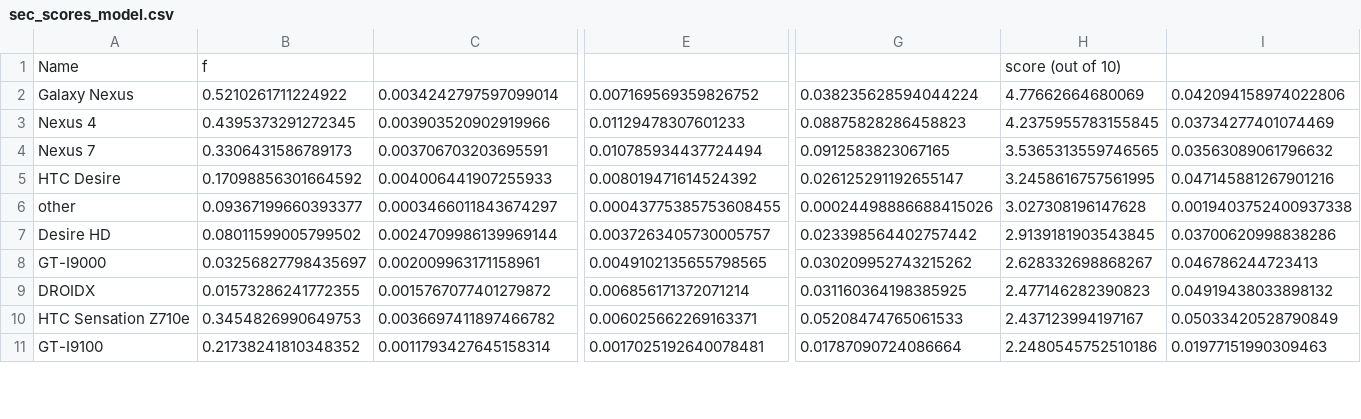
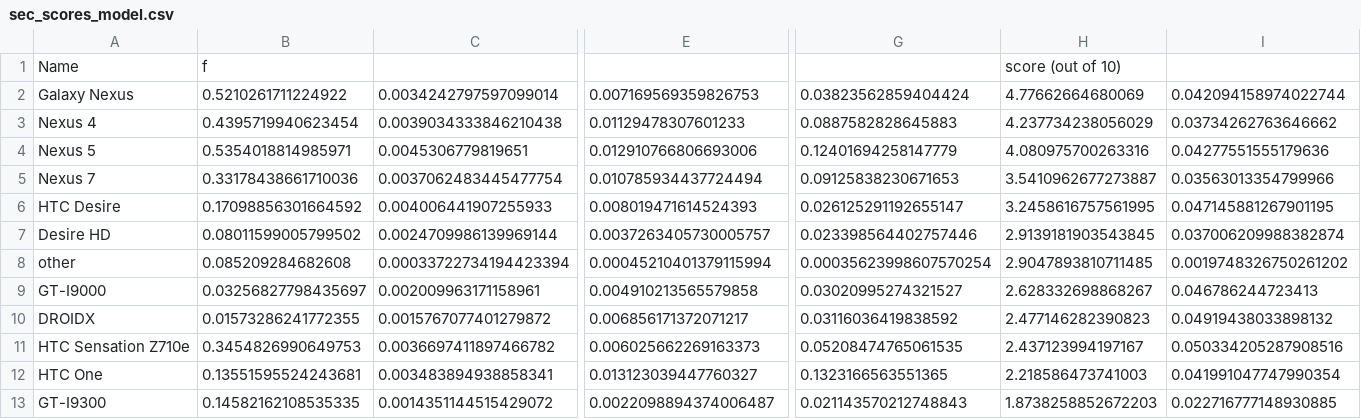
Before and after one commit to ucam-cl-dtg/android-vulnerabilities, a CSV file: input/scores/sec_scores_model.csv, drawn as a sheet; only a part is shown, gaps mark what is left out; removed rows and columns are numbered as before the commit, all else as after; rows hold the shown columns only; the diff covers the shown part only; the diff names each change by its address in the sheet, - before the commit and + after, or states it on an @@ line.

Commit message:
Add updated scores tables

```diff
--- a/input/scores/sec_scores_model.csv
+++ b/input/scores/sec_scores_model.csv
-E2: 0.007169569359826752
+E2: 0.007169569359826753
-G2: 0.038235628594044224
+G2: 0.03823562859404424
-I2: 0.042094158974022806
+I2: 0.042094158974022744
-B3: 0.4395373291272345
+B3: 0.4395719940623454
-C3: 0.003903520902919966
+C3: 0.0039034333846210438
-G3: 0.08875828286458823
+G3: 0.0887582828645883
-H3: 4.2375955783155845
+H3: 4.237734238056029
-I3: 0.03734277401074469
+I3: 0.03734262763646662
+row 4: Nexus 5 | 0.5354018814985971 | 0.0045306779819651 | 0.012910766806693006 | 0.12401694258147779 | 4.080975700263316 | 0.04277551555179636
-B5: 0.3306431586789173
+B5: 0.33178438661710036
-C5: 0.003706703203695591
+C5: 0.0037062483445477754
-G5: 0.0912583823067165
+G5: 0.09125838230671653
-H5: 3.5365313559746565
+H5: 3.5410962677273887
-I5: 0.03563089061796632
+I5: 0.03563013354799966
-E6: 0.008019471614524392
+E6: 0.008019471614524393
-I6: 0.047145881267901216
+I6: 0.047145881267901195
-row 6: other | 0.09367199660393377 | 0.0003466011843674297 | 0.00043775385753608455 | 0.00024498886688415026 | 3.027308196147628 | 0.0019403752400937338
-G7: 0.023398564402757442
+G7: 0.023398564402757446
-I7: 0.03700620998838286
+I7: 0.037006209988382874
+row 8: other | 0.085209284682608 | 0.00033722734194423394 | 0.00045210401379115994 | 0.00035623998607570254 | 2.9047893810711485 | 0.0019748326750261202
-E9: 0.0049102135655798565
+E9: 0.004910213565579858
-G9: 0.030209952743215262
+G9: 0.03020995274321527
-E10: 0.006856171372071214
+E10: 0.006856171372071217
-G10: 0.031160364198385925
+G10: 0.03116036419838592
-E11: 0.006025662269163371
+E11: 0.006025662269163373
-G11: 0.05208474765061533
+G11: 0.05208474765061535
-I11: 0.05033420528790849
+I11: 0.050334205287908516
-row 11: GT-I9100 | 0.21738241810348352 | 0.0011793427645158314 | 0.0017025192640078481 | 0.01787090724086664 | 2.2480545752510186 | 0.01977151990309463
+row 12: HTC One | 0.13551595524243681 | 0.003483894938858341 | 0.013123039447760327 | 0.1323166563551365 | 2.218586473741003 | 0.041991047747990354
+row 13: GT-I9300 | 0.14582162108535335 | 0.0014351144515429072 | 0.0022098894374006487 | 0.021143570212748843 | 1.8738258852672203 | 0.022716777148930885
```
Also changed, not shown: 1 added row, 1 removed row and 23 edited cells elsewhere in this file, input/scores/sec_scores_manufacturer.csv, input/scores/sec_scores_operator.csv, 1 other file.
